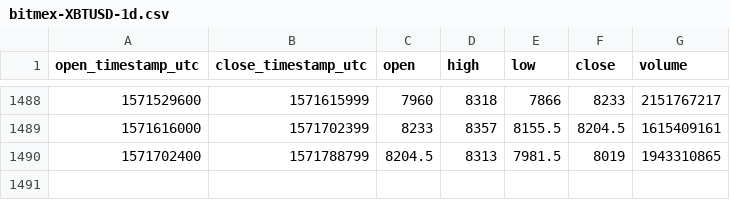
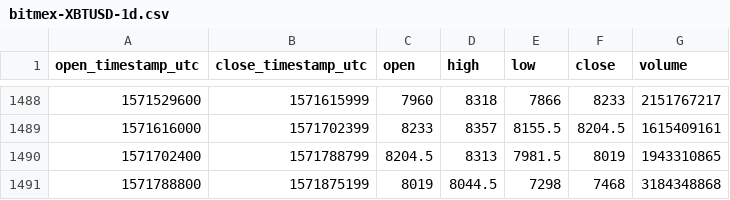
Before and after one commit to cryptobigbro/bitmex-XBTUSD, a CSV file: bitmex-XBTUSD-1d.csv, drawn as a sheet; only a part is shown, gaps mark what is left out.

Commit message:
Update OHLCV data.

```diff
--- a/bitmex-XBTUSD-1d.csv
+++ b/bitmex-XBTUSD-1d.csv
@@ -1490 +1490,2 @@ open_timestamp_utc,close_timestamp_utc,open,high,low,close,volume
 1571702400,1571788799,8204.5,8313,7981.5,8019,1943310865
+1571788800,1571875199,8019,8044.5,7298,7468,3184348868
```
Also changed, not shown: 1 other file.
